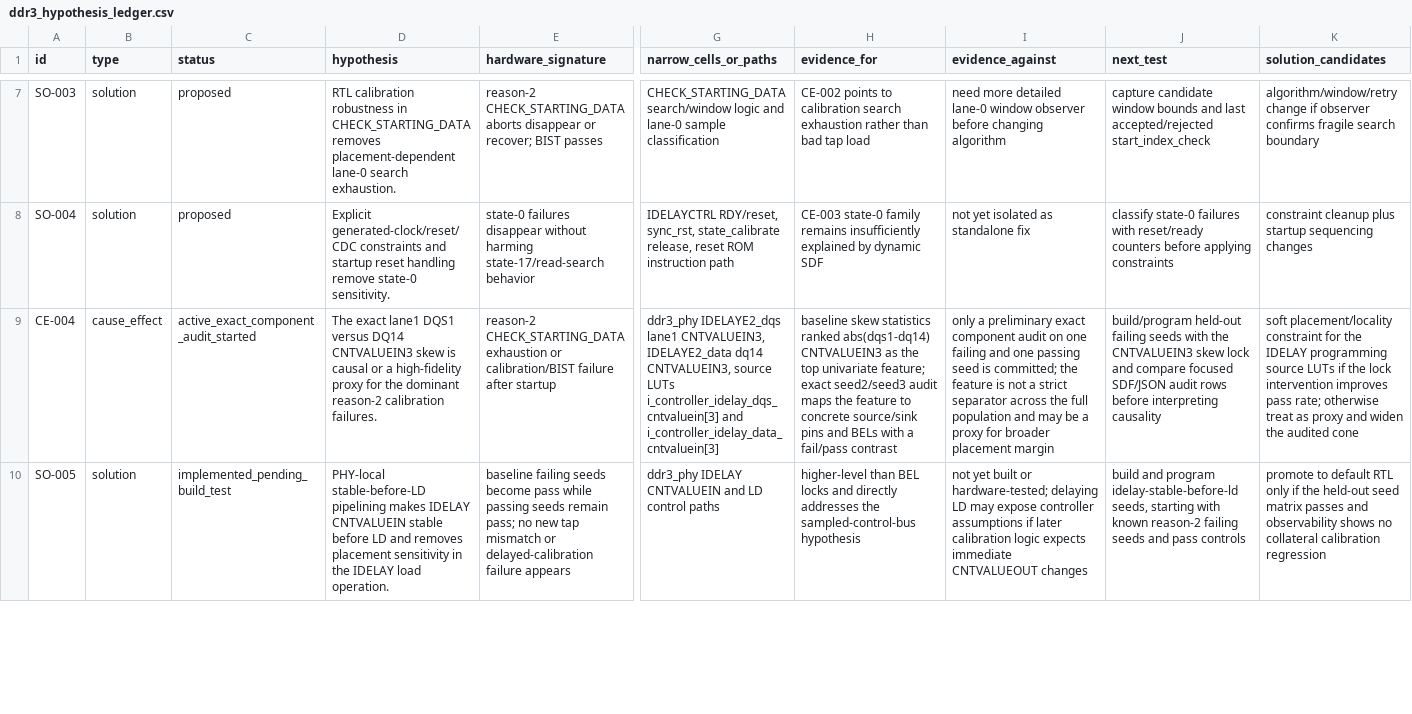
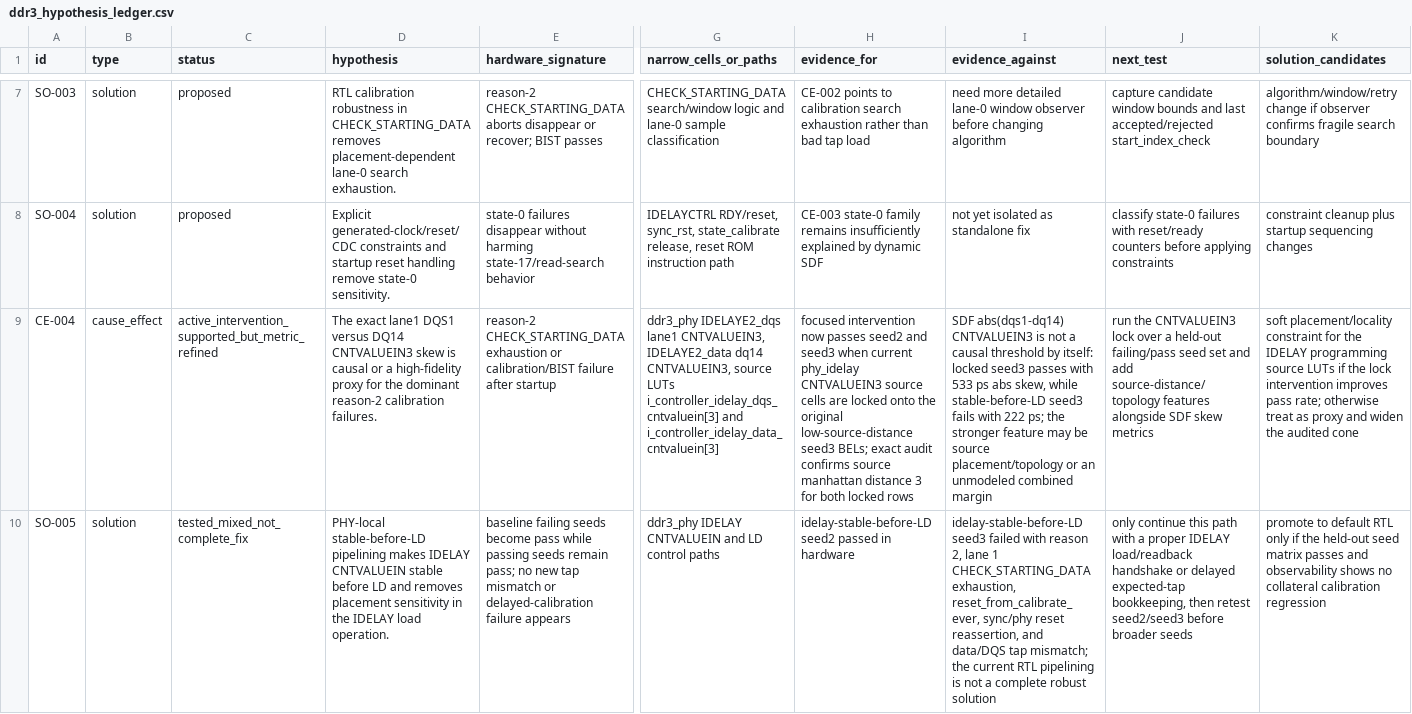
Before and after one commit to RCoeurjoly/UberDDR3, a CSV file: artifacts/hardware/ddr3_hypothesis_ledger.csv, drawn as a sheet; only a part is shown, gaps mark what is left out; the diff covers the shown part only; the diff names each change by its address in the sheet, - before the commit and + after, or states it on an @@ line.

Commit message:
Record split IDELAY skew hardware results

```diff
--- a/artifacts/hardware/ddr3_hypothesis_ledger.csv
+++ b/artifacts/hardware/ddr3_hypothesis_ledger.csv
-C9 (status): active_exact_component_audit_started
+C9 (status): active_intervention_supported_but_metric_refined
-H9 (evidence_for): baseline skew statistics ranked abs(dqs1-dq14) CNTVALUEIN3 as the top univariate feature; exact seed2/seed3 audit maps the feature to concrete source/sink pins and BELs with a fail/pass contrast
+H9 (evidence_for): focused intervention now passes seed2 and seed3 when current phy_idelay CNTVALUEIN3 source cells are locked onto the original low-source-distance seed3 BELs; exact audit confirms source manhattan distance 3 for both locked rows
-I9 (evidence_against): only a preliminary exact component audit on one failing and one passing seed is committed; the feature is not a strict separator across the full population and may be a proxy for broader placement margin
+I9 (evidence_against): SDF abs(dqs1-dq14) CNTVALUEIN3 is not a causal threshold by itself: locked seed3 passes with 533 ps abs skew, while stable-before-LD seed3 fails with 222 ps; the stronger feature may be source placement/topology or an unmodeled combined margin
-J9 (next_test): build/program held-out failing seeds with the CNTVALUEIN3 skew lock and compare focused SDF/JSON audit rows before interpreting causality
+J9 (next_test): run the CNTVALUEIN3 lock over a held-out failing/pass seed set and add source-distance/topology features alongside SDF skew metrics
-C10 (status): implemented_pending_build_test
+C10 (status): tested_mixed_not_complete_fix
-H10 (evidence_for): higher-level than BEL locks and directly addresses the sampled-control-bus hypothesis
+H10 (evidence_for): idelay-stable-before-LD seed2 passed in hardware
-I10 (evidence_against): not yet built or hardware-tested; delaying LD may expose controller assumptions if later calibration logic expects immediate CNTVALUEOUT changes
+I10 (evidence_against): idelay-stable-before-LD seed3 failed with reason 2, lane 1 CHECK_STARTING_DATA exhaustion, reset_from_calibrate_ever, sync/phy reset reassertion, and data/DQS tap mismatch; the current RTL pipelining is not a complete robust solution
-J10 (next_test): build and program idelay-stable-before-ld seeds, starting with known reason-2 failing seeds and pass controls
+J10 (next_test): only continue this path with a proper IDELAY load/readback handshake or delayed expected-tap bookkeeping, then retest seed2/seed3 before broader seeds
```
Also changed, not shown: 4 edited cells elsewhere in this file, 21 other files.
